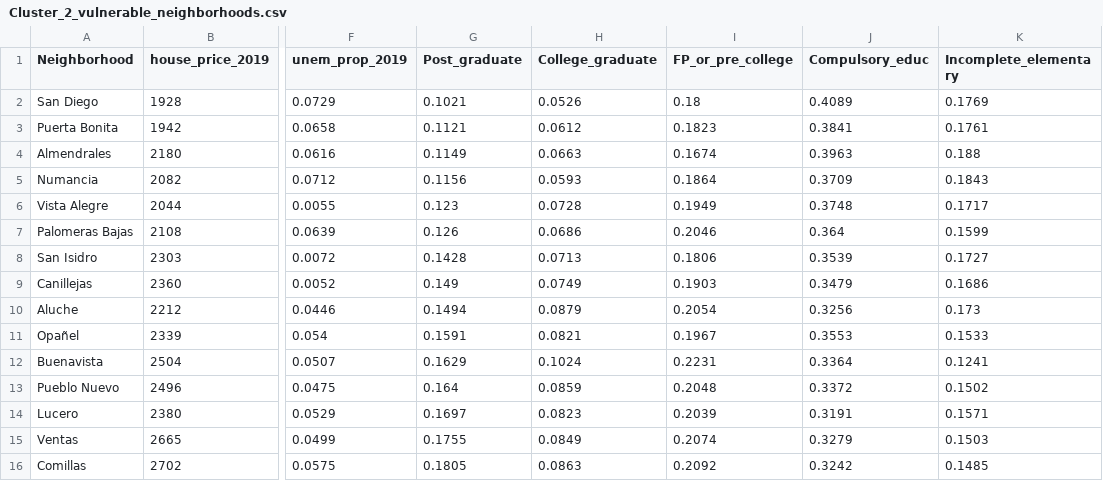
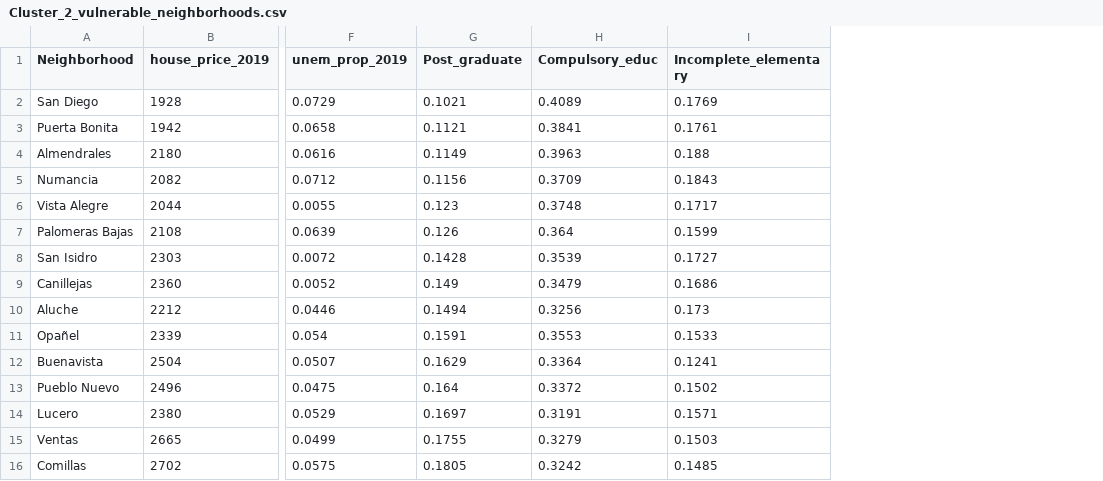
Before and after one commit to JorPS/Cluster-analysis-Gentrification-in-Madrid, a CSV file: Datasets - TFM/Cleaned datasets/Cluster_2_vulnerable_neighborhoods.csv, drawn as a sheet; only a part is shown, gaps mark what is left out; the diff names each change by its address in the sheet, - before the commit and + after, or states it on an @@ line.

Commit message:
Datasets

```diff
--- a/Datasets - TFM/Cleaned datasets/Cluster_2_vulnerable_neighborhoods.csv
+++ b/Datasets - TFM/Cleaned datasets/Cluster_2_vulnerable_neighborhoods.csv
-column H (College_graduate), rows 2-16: 0.0526 | 0.0612 | 0.0663 | 0.0593 | 0.0728 | 0.0686 | 0.0713 | 0.0749 | 0.0879 | 0.0821 | 0.1024 | 0.0859 | 0.0823 | 0.0849 | 0.0863
-column I (FP_or_pre_college), rows 2-16: 0.18 | 0.1823 | 0.1674 | 0.1864 | 0.1949 | 0.2046 | 0.1806 | 0.1903 | 0.2054 | 0.1967 | 0.2231 | 0.2048 | 0.2039 | 0.2074 | 0.2092
```
